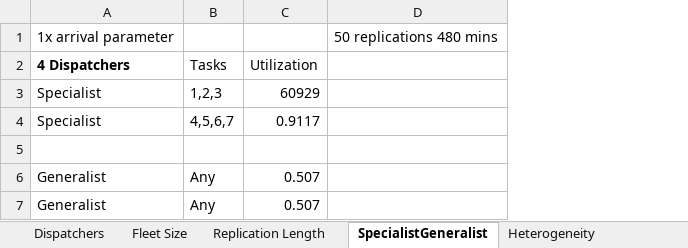
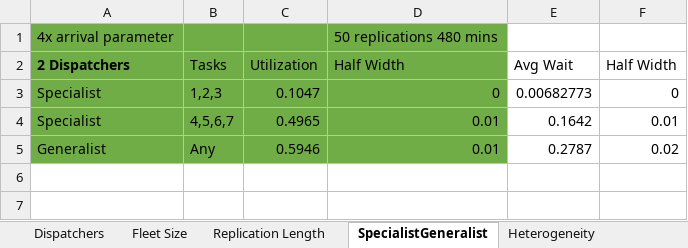
Before and after one commit to rw422scarlet/ArenaProject, an Excel workbook: BoxPlot.xlsx, sheet SpecialistGeneralist, drawn as a sheet; values as stored, in another font and other column widths than the file's, no borders; charts and pictures not drawn; removed rows and columns are numbered as before the commit, all else as after; the diff names each change by its address in the sheet, - before the commit and + after, or states it on an @@ line.

```diff
--- a/BoxPlot.xlsx (sheet SpecialistGeneralist)
+++ b/BoxPlot.xlsx (sheet SpecialistGeneralist)
+column E (Avg Wait), rows 3-5: 0.00682773 | 0.1642 | 0.2787
+column F (Half Width), rows 3-5: 0 | 0.01 | 0.02
-A1 (2 Dispatchers): 1x arrival parameter
+A1 (2 Dispatchers): 4x arrival parameter
-A1:D4 fill: none
+A1:D4 fill: #70AD47
-A2: 4 Dispatchers
+A2: 2 Dispatchers
-D2: (empty)
+D2: Half Width
-C3 (Utilization): 60929
+C3 (Utilization): 0.1047
-D3 (Half Width): (empty)
+D3 (Half Width): 0
-C4 (Utilization): 0.9117
+C4 (Utilization): 0.4965
-D4 (Half Width): (empty)
+D4 (Half Width): 0.01
-row 5: (empty)
-A5:D5 fill: none
+A5:D5 fill: #70AD47
-C5 (Utilization): 0.507
+C5 (Utilization): 0.5946
-D5 (Half Width): (empty)
+D5 (Half Width): 0.01
-row 7: Generalist | Any | 0.507
```
Also changed, not shown: sheet Fleet Size, sheet Heterogeneity, sheet Dispatchers, sheet Replication Length, sheet Operator Strategy, charts or pictures.
